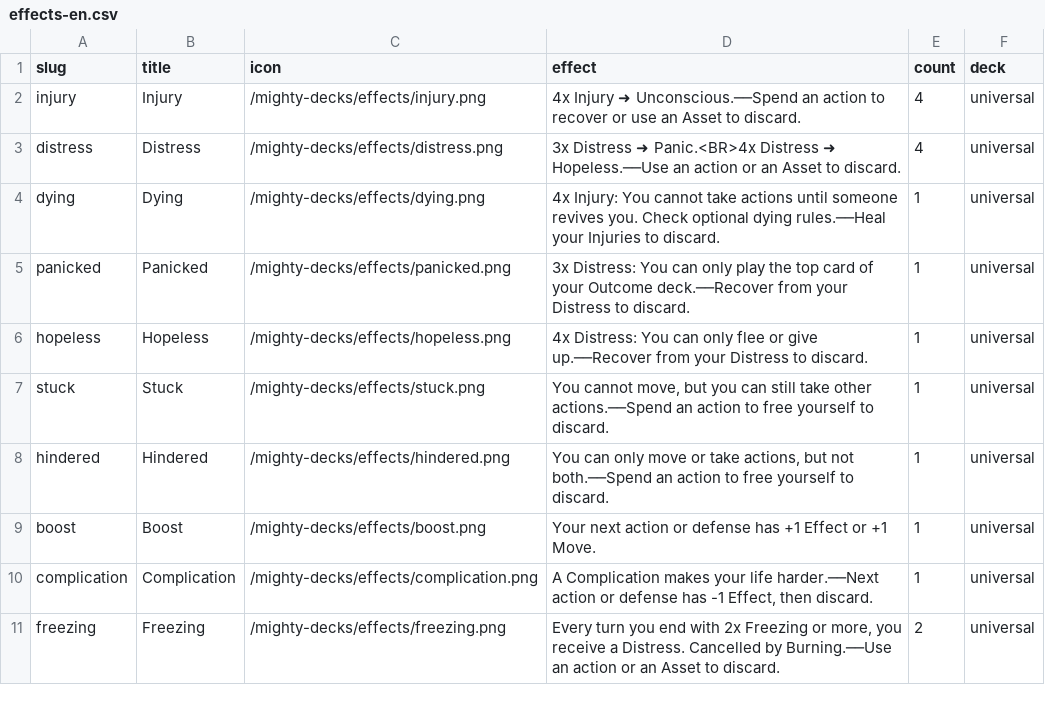
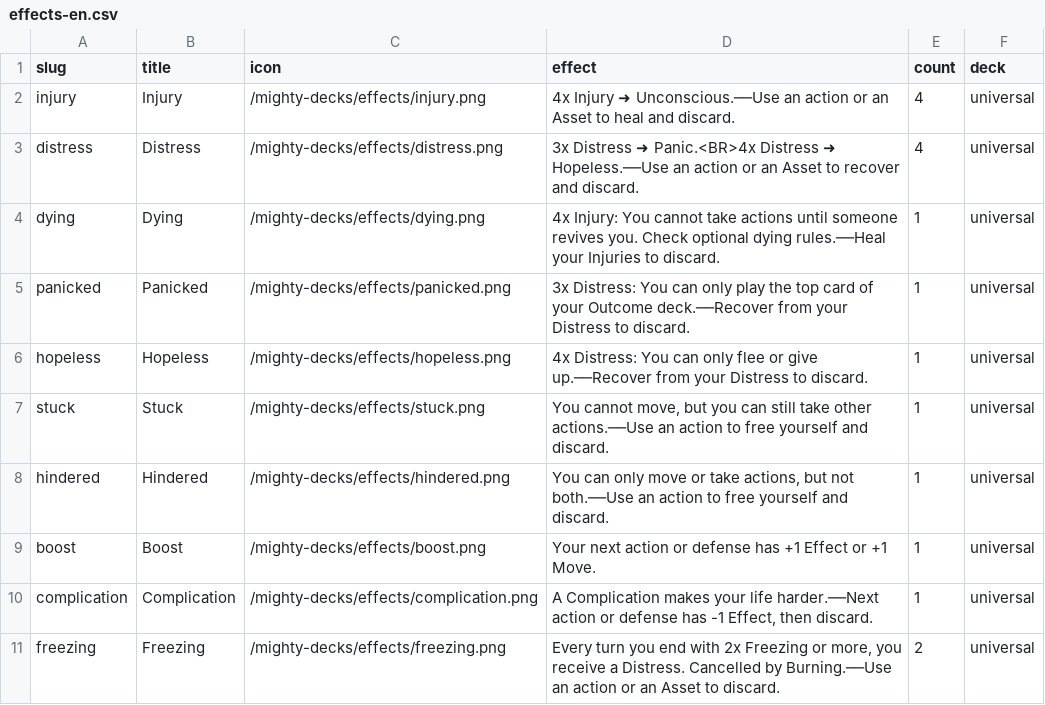
Before and after one commit to tomasreichmann/board-game-prototypes, a CSV file: src/prototypes/kick-ass-cards/data/effects-en.csv, drawn as a sheet; only a part is shown.

Commit message:
MD Update asset images and modify effect descriptions for improved clarity and consistency

```diff
--- a/src/prototypes/kick-ass-cards/data/effects-en.csv
+++ b/src/prototypes/kick-ass-cards/data/effects-en.csv
@@ -1,4 +1,4 @@
 "slug","title","icon","effect","count","deck"
-"injury","Injury","/mighty-decks/effects/injury.png","4x Injury ➜ Unconscious.──Spend an action to recover or use an Asset to discard.",4,"universal"
-"distress","Distress","/mighty-decks/effects/distress.png","3x Distress ➜ Panic.<BR>4x Distress ➜ Hopeless.──Use an action or an Asset to discard.",4,"universal"
+"injury","Injury","/mighty-decks/effects/injury.png","4x Injury ➜ Unconscious.──Use an action or an Asset to heal and discard.",4,"universal"
+"distress","Distress","/mighty-decks/effects/distress.png","3x Distress ➜ Panic.<BR>4x Distress ➜ Hopeless.──Use an action or an Asset to recover and discard.",4,"universal"
 "dying","Dying","/mighty-decks/effects/dying.png","4x Injury: You cannot take actions until someone revives you. Check optional dying rules.──Heal your Injuries to discard.",1,"universal"
@@ -6,4 +6,4 @@
 "hopeless","Hopeless","/mighty-decks/effects/hopeless.png","4x Distress: You can only flee or give up.──Recover from your Distress to discard.",1,"universal"
-"stuck","Stuck","/mighty-decks/effects/stuck.png","You cannot move, but you can still take other actions.──Spend an action to free yourself to discard.",1,"universal"
-"hindered","Hindered","/mighty-decks/effects/hindered.png","You can only move or take actions, but not both.──Spend an action to free yourself to discard.",1,"universal"
+"stuck","Stuck","/mighty-decks/effects/stuck.png","You cannot move, but you can still take other actions.──Use an action to free yourself and discard.",1,"universal"
+"hindered","Hindered","/mighty-decks/effects/hindered.png","You can only move or take actions, but not both.──Use an action to free yourself and discard.",1,"universal"
 "boost","Boost","/mighty-decks/effects/boost.png","Your next action or defense has +1 Effect or +1 Move.",1,"universal"
```
Also changed, not shown: src/prototypes/kick-ass-cards/data/assets-en.csv, 3 other files.
